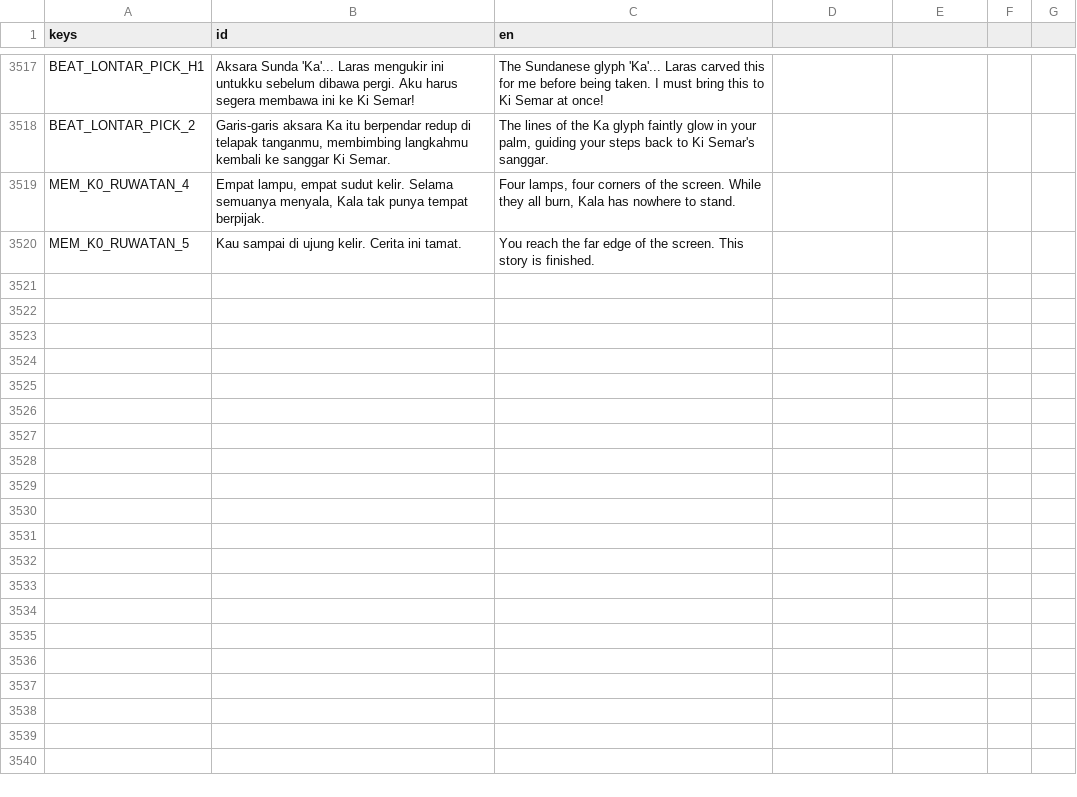
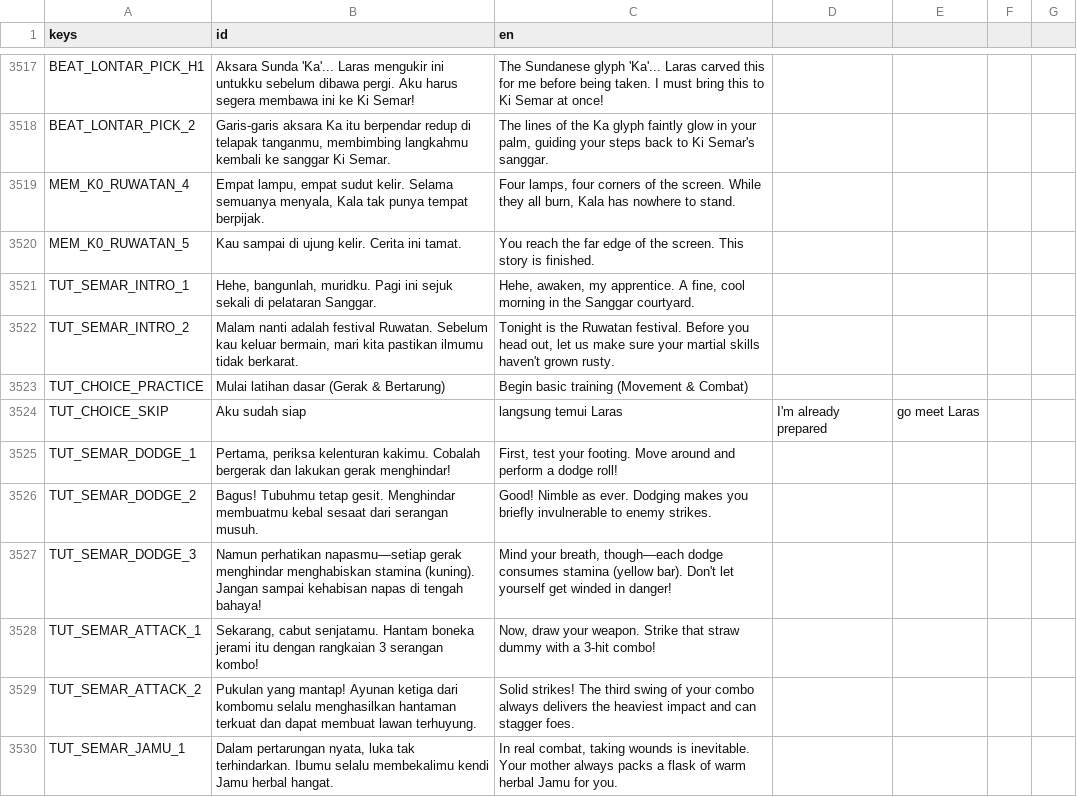
Before and after one commit to enclaireee/AksaraKala, a CSV file: data/text/dialogue.csv, drawn as a sheet; only a part is shown, gaps mark what is left out; the diff covers the shown part only; the diff names each change by its address in the sheet, - before the commit and + after, or states it on an @@ line.

Commit message:
feat(tutorial): add in-story prologue combat tutorial and remove quest HUD panel
- Fix Lessons parse error in ui/tutorial.gd
- Add prologue combat and gameplay tutorial scene in zones/prologue_tutorial.tscn taught by Ki Semar
- Remove dark background panel of quest HUD for clean floating text
- Add prologue tutorial test in tests/prologue_tutorial_test.gd

```diff
--- a/data/text/dialogue.csv
+++ b/data/text/dialogue.csv
+row 3521: TUT_SEMAR_INTRO_1 | Hehe, bangunlah, muridku. Pagi ini sejuk sekali di pelataran Sanggar. | Hehe, awaken, my apprentice. A fine, cool morning in the Sanggar courtyard.
+row 3522: TUT_SEMAR_INTRO_2 | Malam nanti adalah festival Ruwatan. Sebelum kau keluar bermain, mari kita pastikan ilmumu tidak berkarat. | Tonight is the Ruwatan festival. Before you head out, let us make sure your martial skills haven't grown rusty.
+row 3523: TUT_CHOICE_PRACTICE | Mulai latihan dasar (Gerak & Bertarung) | Begin basic training (Movement & Combat)
+row 3524: TUT_CHOICE_SKIP | Aku sudah siap | langsung temui Laras | I'm already prepared | go meet Laras
+row 3525: TUT_SEMAR_DODGE_1 | Pertama, periksa kelenturan kakimu. Cobalah bergerak dan lakukan gerak menghindar! | First, test your footing. Move around and perform a dodge roll!
+row 3526: TUT_SEMAR_DODGE_2 | Bagus! Tubuhmu tetap gesit. Menghindar membuatmu kebal sesaat dari serangan musuh. | Good! Nimble as ever. Dodging makes you briefly invulnerable to enemy strikes.
+row 3527: TUT_SEMAR_DODGE_3 | Namun perhatikan napasmu—setiap gerak menghindar menghabiskan stamina (kuning). Jangan sampai kehabisan napas di tengah bahaya! | Mind your breath, though—each dodge consumes stamina (yellow bar). Don't let yourself get winded in danger!
+row 3528: TUT_SEMAR_ATTACK_1 | Sekarang, cabut senjatamu. Hantam boneka jerami itu dengan rangkaian 3 serangan kombo! | Now, draw your weapon. Strike that straw dummy with a 3-hit combo!
+row 3529: TUT_SEMAR_ATTACK_2 | Pukulan yang mantap! Ayunan ketiga dari kombomu selalu menghasilkan hantaman terkuat dan dapat membuat lawan terhuyung. | Solid strikes! The third swing of your combo always delivers the heaviest impact and can stagger foes.
+row 3530: TUT_SEMAR_JAMU_1 | Dalam pertarungan nyata, luka tak terhindarkan. Ibumu selalu membekalimu kendi Jamu herbal hangat. | In real combat, taking wounds is inevitable. Your mother always packs a flask of warm herbal Jamu for you.
```
Also changed, not shown: 10 added rows and 14 edited cells elsewhere in this file, data/text/ui.csv, 34 other files.
